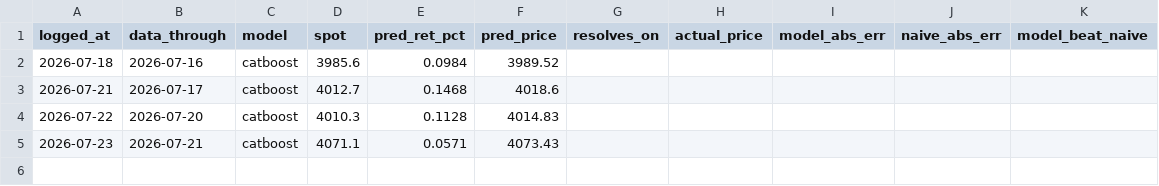
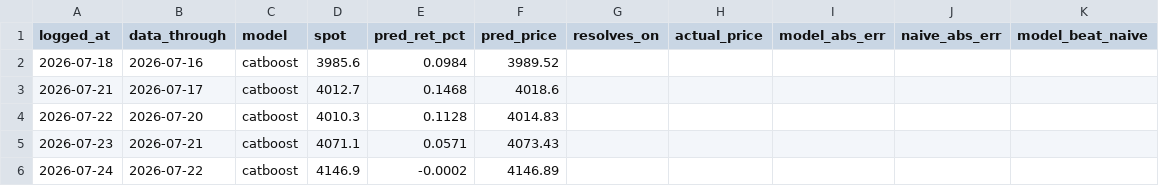
Before and after one commit to Srimurari14/gold-band, a CSV file: logs/daily_predictions.csv, drawn as a sheet; the diff names each change by its address in the sheet, - before the commit and + after, or states it on an @@ line.

```diff
--- a/logs/daily_predictions.csv
+++ b/logs/daily_predictions.csv
+row 6: 2026-07-24 | 2026-07-22 | catboost | 4146.9 | -0.0002 | 4146.89
```
Also changed, not shown: logs/predictions.csv.
